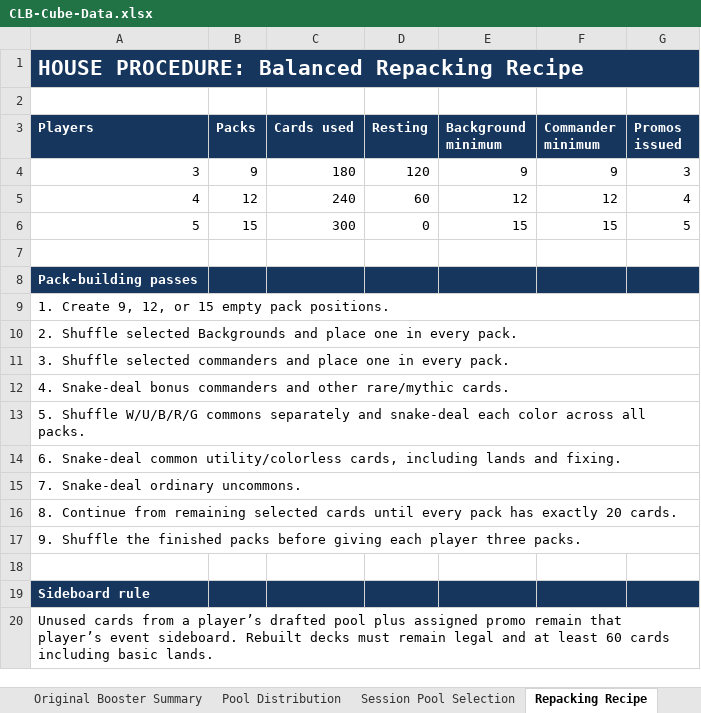
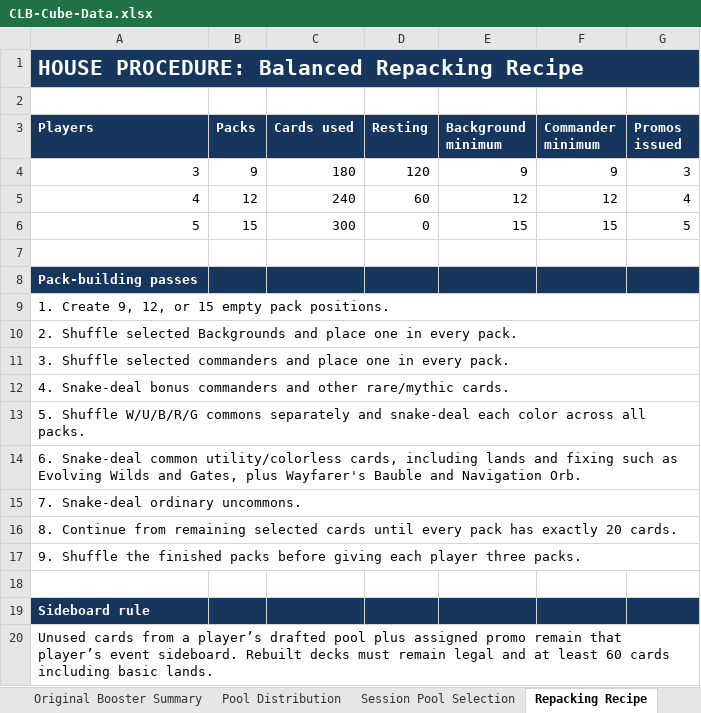
Before and after one commit to cteague3/mtg.clb-commander-draft, an Excel workbook: output/CLB-Cube-Data.xlsx, sheet Repacking Recipe, drawn as a sheet; values as stored, in another font and other column widths than the file's, no borders; the diff names each change by its address in the sheet, - before the commit and + after, or states it on an @@ line.

```diff
--- a/output/CLB-Cube-Data.xlsx (sheet Repacking Recipe)
+++ b/output/CLB-Cube-Data.xlsx (sheet Repacking Recipe)
-A14 (Players): …lands and fixing.
+A14 (Players): …lands and fixing such as Evolving Wilds and Gates, plus Wayfarer's Bauble and Navigation Orb.
```
Also changed, not shown: sheet Method & Notes, sheet Official vs House Rules, sheet Session Pool Selection, 2 other files.
